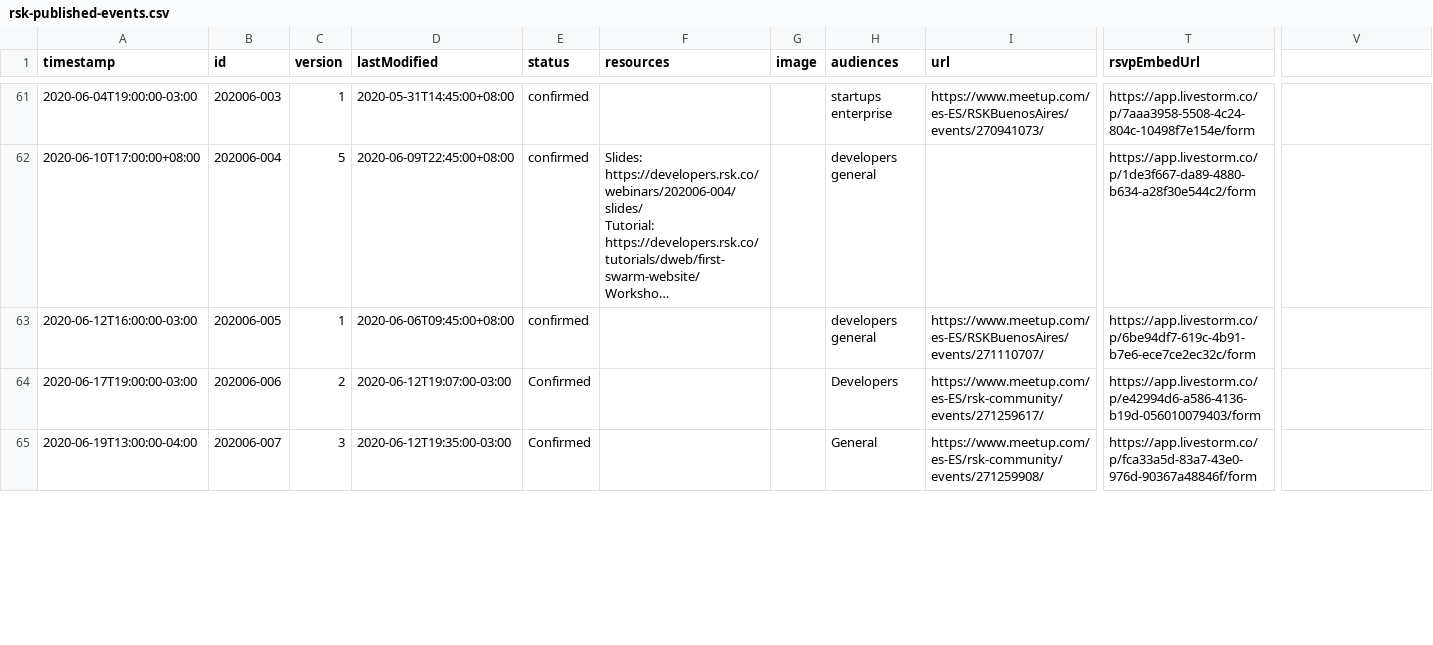
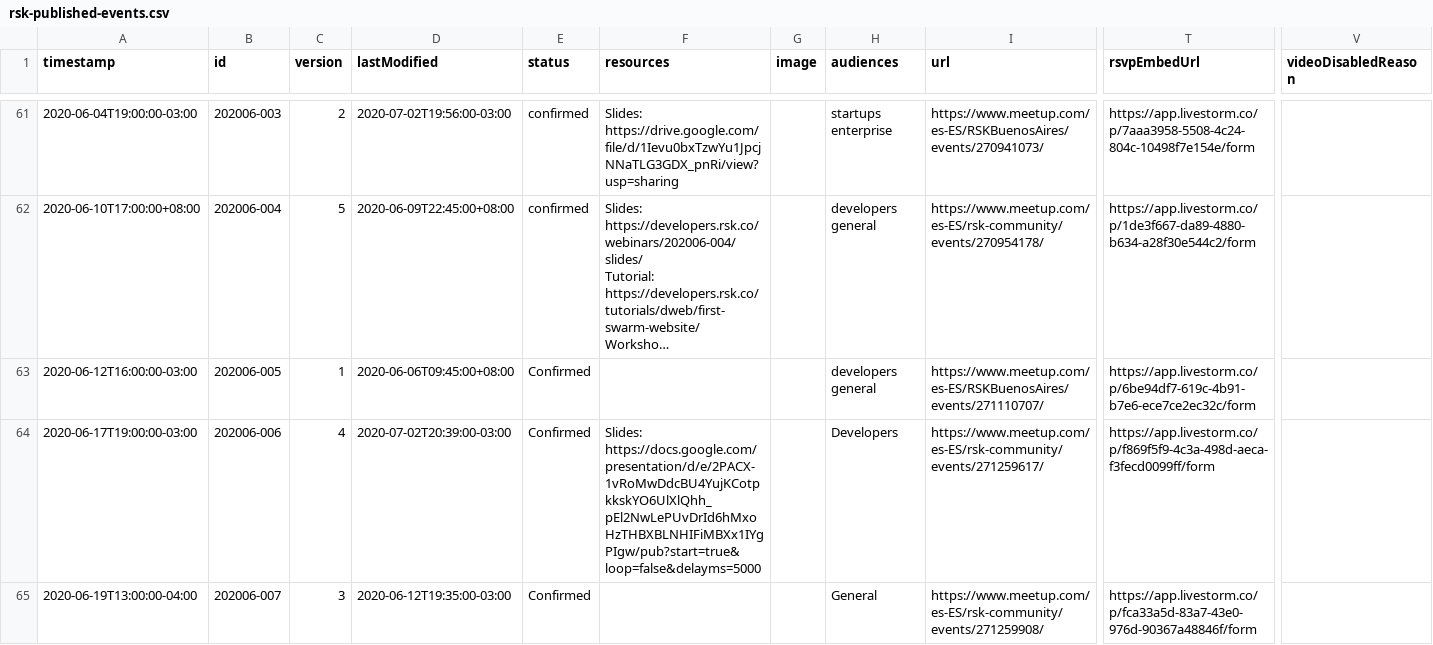
Before and after one commit to rsksmart/devportal-1.0, a CSV file: _data/rsk-published-events.csv, drawn as a sheet; only a part is shown, gaps mark what is left out; long unchanged cells end in …; the diff covers the shown part only; the diff names each change by its address in the sheet, - before the commit and + after, or states it on an @@ line.

```diff
--- a/_data/rsk-published-events.csv
+++ b/_data/rsk-published-events.csv
-V1: (empty)
+V1: videoDisabledReason
-C61 (version): 1
+C61 (version): 2
-D61 (lastModified): 2020-05-31T14:45:00+08:00
+D61 (lastModified): 2020-07-02T19:56:00-03:00
-F61 (resources): (empty)
+F61 (resources): Slides: https://drive.google.com/file/d/1Ievu0bxTzwYu1JpcjNNaTLG3GDX_pnRi/view?usp=sharing
-I62 (url): (empty)
+I62 (url): https://www.meetup.com/es-ES/rsk-community/events/270954178/
-E63 (status): confirmed
+E63 (status): Confirmed
-C64 (version): 2
+C64 (version): 4
-D64 (lastModified): 2020-06-12T19:07:00-03:00
+D64 (lastModified): 2020-07-02T20:39:00-03:00
-F64 (resources): (empty)
+F64 (resources): Slides: https://docs.google.com/presentation/d/e/2PACX-1vRoMwDdcBU4YujKCotpkkskYO6UlXlQhh_pEl2NwLePUvDrId6hMxoHzTHBXBLNHIFiMBXx1IYgPIgw/pub?start=true&loop=false&delayms=5000
-T64 (rsvpEmbedUrl): https://app.livestorm.co/p/e42994d6-a586-4136-b19d-056010079403/form
+T64 (rsvpEmbedUrl): https://app.livestorm.co/p/f869f5f9-4c3a-498d-aeca-f3fecd0099ff/form
```
Also changed, not shown: 1 added row and 80 edited cells elsewhere in this file, 9 other files.
